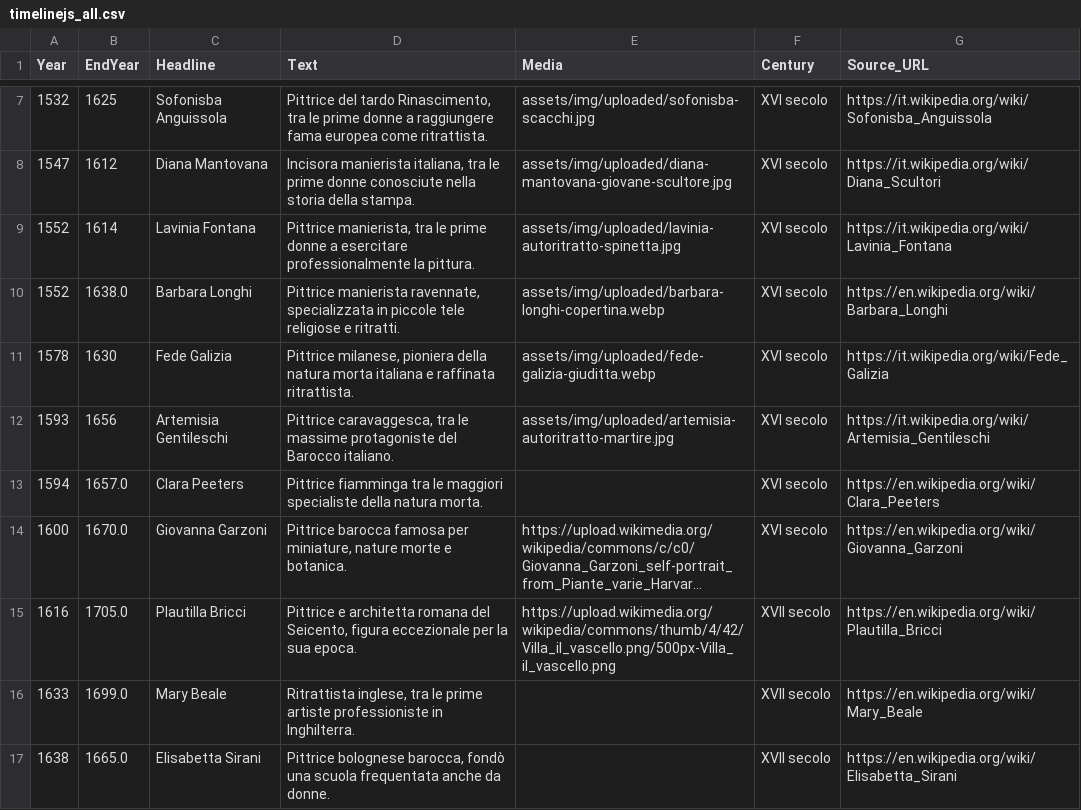
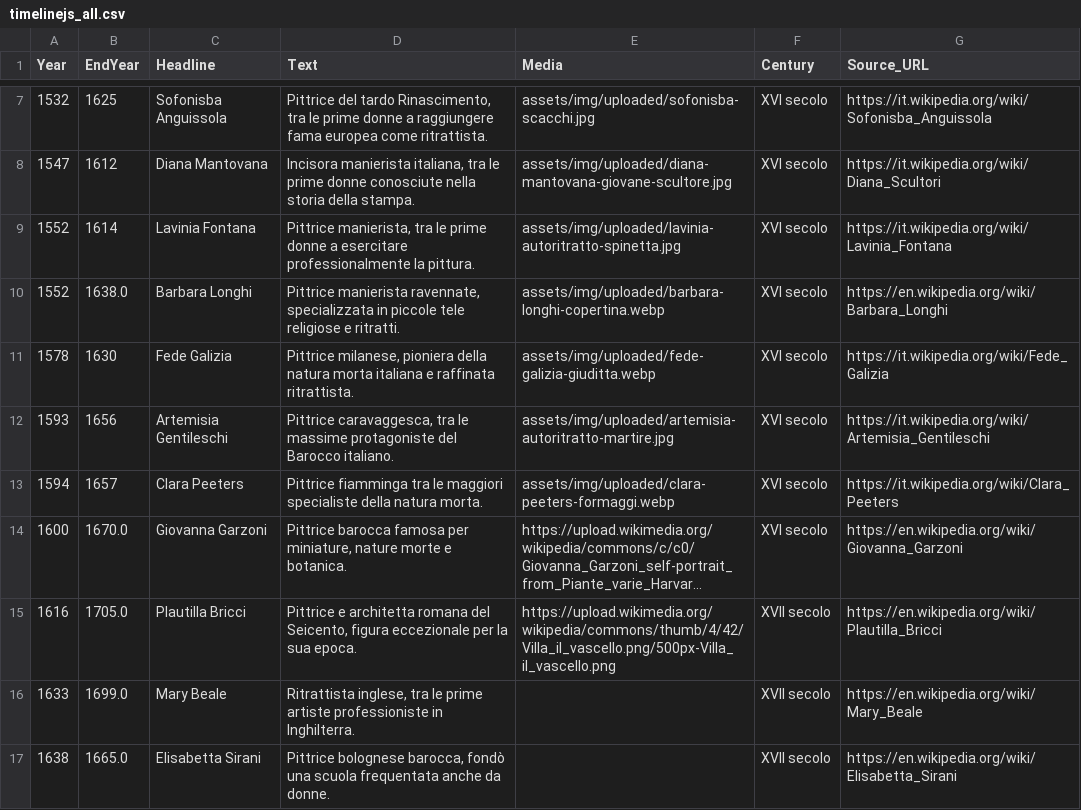
Before and after one commit to marialuciazuccaro-arte/Le-donne-nell-arte, a CSV file: data/timelinejs_all.csv, drawn as a sheet; only a part is shown, gaps mark what is left out; long unchanged cells end in …; the diff names each change by its address in the sheet, - before the commit and + after, or states it on an @@ line.

Commit message:
Add files via upload

```diff
--- a/data/timelinejs_all.csv
+++ b/data/timelinejs_all.csv
-B13 (EndYear): 1657.0
+B13 (EndYear): 1657
-E13 (Media): (empty)
+E13 (Media): assets/img/uploaded/clara-peeters-formaggi.webp
-G13 (Source_URL): https://en.wikipedia.org/wiki/Clara_Peeters
+G13 (Source_URL): https://it.wikipedia.org/wiki/Clara_Peeters
```
Also changed, not shown: 10 other files.
